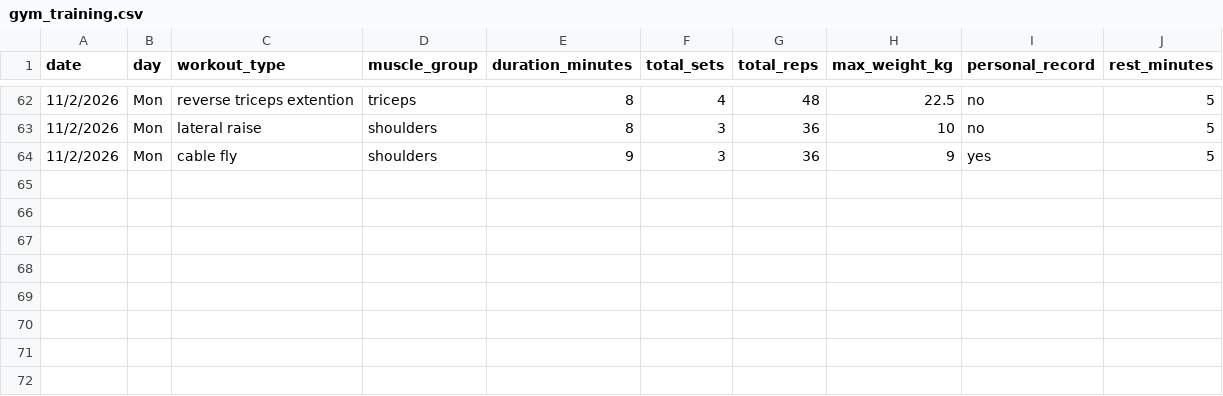
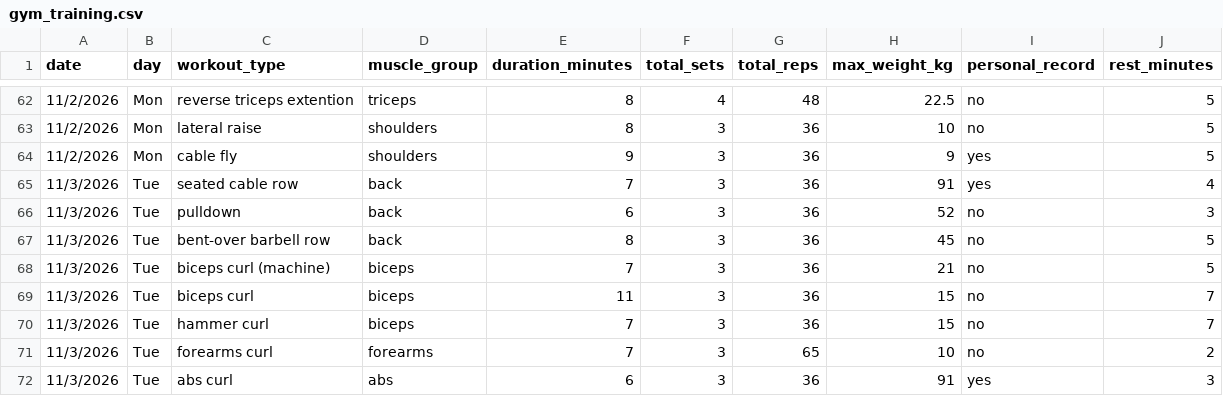
Before and after one commit to DGGSDDFGFC/Assignment_DCP_26, a CSV file: gym_training.csv, drawn as a sheet; only a part is shown, gaps mark what is left out.

Commit message:
another day

```diff
--- a/gym_training.csv
+++ b/gym_training.csv
@@ -64 +64,9 @@ date,day,workout_type,muscle_group,duration_minutes,total_sets,total_reps,max_we
 11/2/2026,Mon,cable fly,shoulders,9,3,36,9,yes,5
+11/3/2026,Tue,seated cable row,back,7,3,36,91,yes,4
+11/3/2026,Tue,pulldown,back,6,3,36,52,no,3
+11/3/2026,Tue,bent-over barbell row,back,8,3,36,45,no,5
+11/3/2026,Tue,biceps curl (machine),biceps,7,3,36,21,no,5
+11/3/2026,Tue,biceps curl,biceps,11,3,36,15,no,7
+11/3/2026,Tue,hammer curl,biceps,7,3,36,15,no,7
+11/3/2026,Tue,forearms curl,forearms,7,3,65,10,no,2
+11/3/2026,Tue,abs curl,abs,6,3,36,91,yes,3
```
